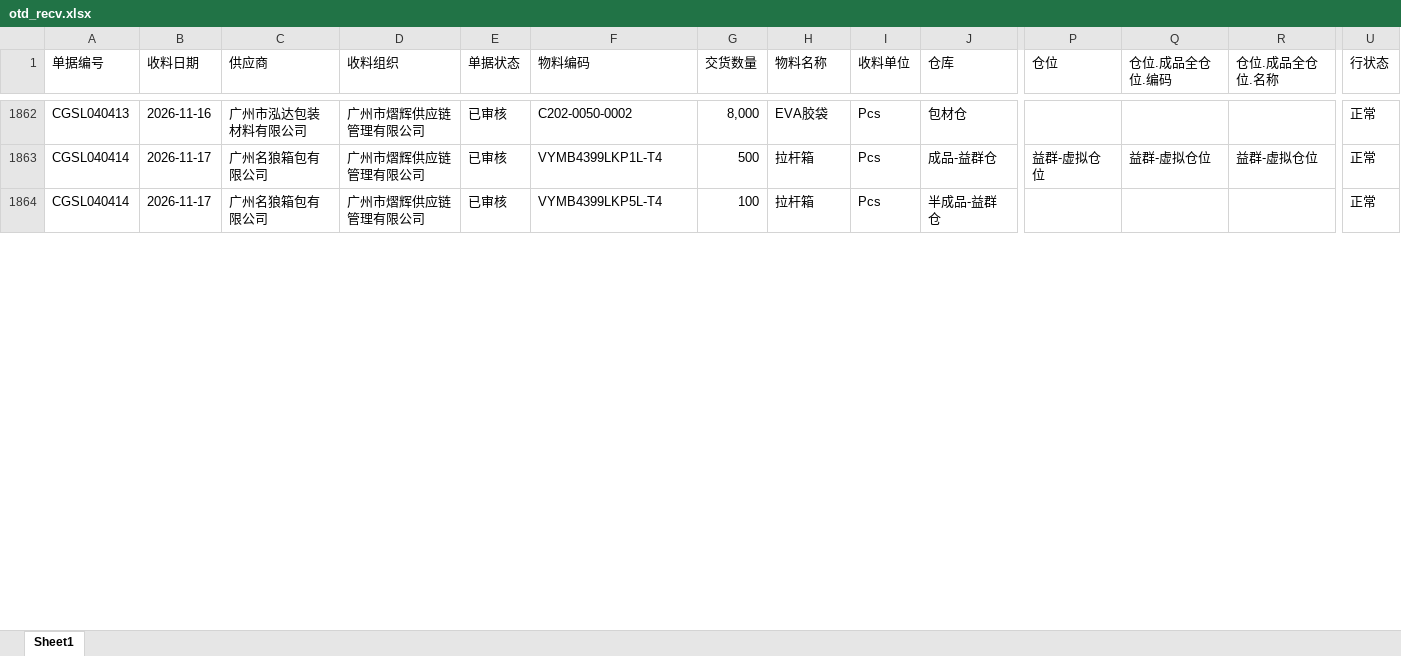
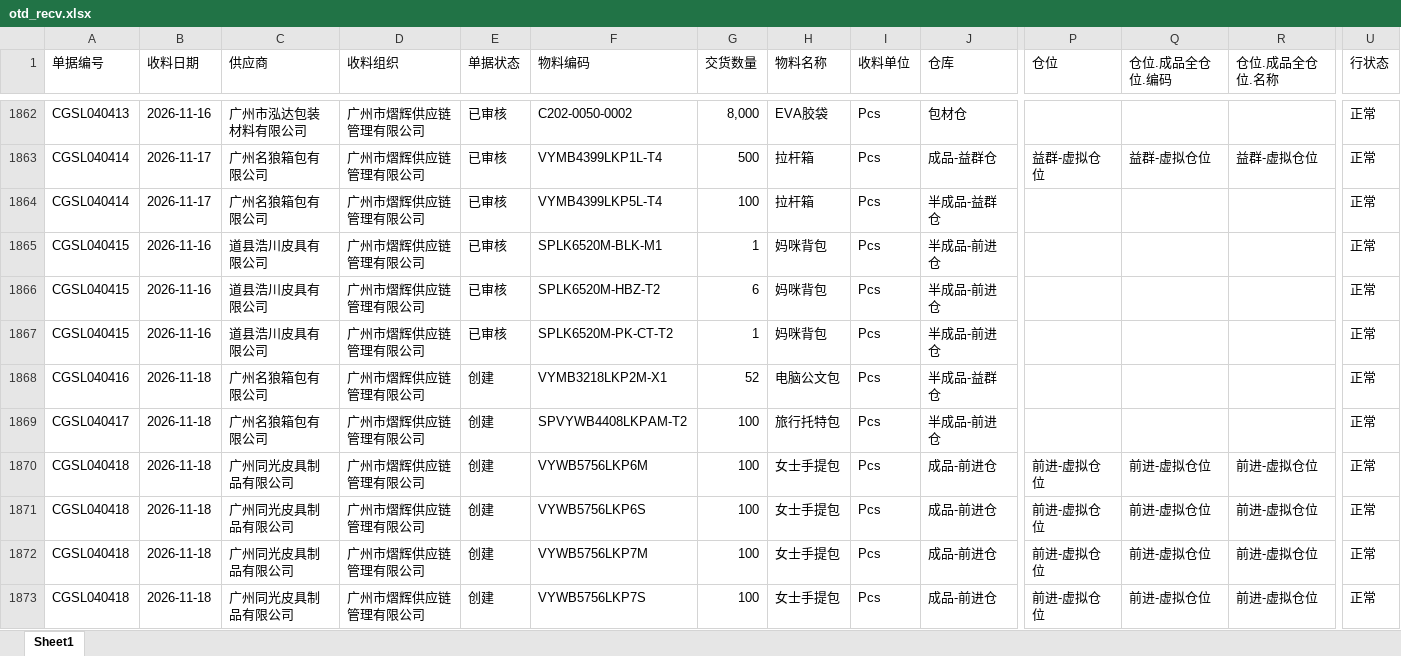
Before and after one commit to yikeqingsongguo/HY.supply-chain-management, an Excel workbook: src/otd_recv.xlsx, sheet Sheet1, drawn as a sheet; only a part is shown, gaps mark what is left out; values as stored, in another font and other column widths than the file's, no borders; rows hold the shown columns only; the diff covers the shown part only; the diff names each change by its address in the sheet, - before the commit and + after, or states it on an @@ line.

```diff
--- a/src/otd_recv.xlsx (sheet Sheet1)
+++ b/src/otd_recv.xlsx (sheet Sheet1)
+row 1865: CGSL040415 | 2026-11-16 | 道县浩川皮具有限公司 | 广州市熠辉供应链管理有限公司 | 已审核 | SPLK6520M-BLK-M1 | 1 | 妈咪背包 | Pcs | 半成品-前进仓 |  |  |  | 正常
+row 1866: CGSL040415 | 2026-11-16 | 道县浩川皮具有限公司 | 广州市熠辉供应链管理有限公司 | 已审核 | SPLK6520M-HBZ-T2 | 6 | 妈咪背包 | Pcs | 半成品-前进仓 |  |  |  | 正常
+row 1867: CGSL040415 | 2026-11-16 | 道县浩川皮具有限公司 | 广州市熠辉供应链管理有限公司 | 已审核 | SPLK6520M-PK-CT-T2 | 1 | 妈咪背包 | Pcs | 半成品-前进仓 |  |  |  | 正常
+row 1868: CGSL040416 | 2026-11-18 | 广州名狼箱包有限公司 | 广州市熠辉供应链管理有限公司 | 创建 | VYMB3218LKP2M-X1 | 52 | 电脑公文包 | Pcs | 半成品-益群仓 |  |  |  | 正常
+row 1869: CGSL040417 | 2026-11-18 | 广州名狼箱包有限公司 | 广州市熠辉供应链管理有限公司 | 创建 | SPVYWB4408LKPAM-T2 | 100 | 旅行托特包 | Pcs | 半成品-前进仓 |  |  |  | 正常
+row 1870: CGSL040418 | 2026-11-18 | 广州同光皮具制品有限公司 | 广州市熠辉供应链管理有限公司 | 创建 | VYWB5756LKP6M | 100 | 女士手提包 | Pcs | 成品-前进仓 | 前进-虚拟仓位 | 前进-虚拟仓位 | 前进-虚拟仓位 | 正常
+row 1871: CGSL040418 | 2026-11-18 | 广州同光皮具制品有限公司 | 广州市熠辉供应链管理有限公司 | 创建 | VYWB5756LKP6S | 100 | 女士手提包 | Pcs | 成品-前进仓 | 前进-虚拟仓位 | 前进-虚拟仓位 | 前进-虚拟仓位 | 正常
+row 1872: CGSL040418 | 2026-11-18 | 广州同光皮具制品有限公司 | 广州市熠辉供应链管理有限公司 | 创建 | VYWB5756LKP7M | 100 | 女士手提包 | Pcs | 成品-前进仓 | 前进-虚拟仓位 | 前进-虚拟仓位 | 前进-虚拟仓位 | 正常
+row 1873: CGSL040418 | 2026-11-18 | 广州同光皮具制品有限公司 | 广州市熠辉供应链管理有限公司 | 创建 | VYWB5756LKP7S | 100 | 女士手提包 | Pcs | 成品-前进仓 | 前进-虚拟仓位 | 前进-虚拟仓位 | 前进-虚拟仓位 | 正常
```
Also changed, not shown: 14 added rows and 23 edited cells elsewhere in this sheet, src/otd_apply.xlsx, src/采购订单.xlsx, 6 other files.
